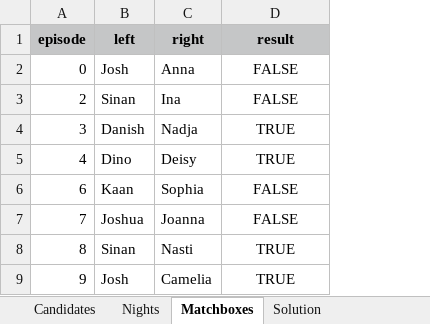
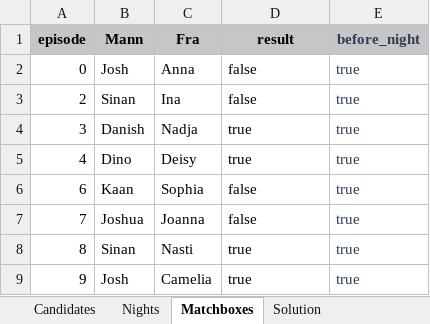
Before and after one commit to proxophy/aytogermany, an Excel workbook: data/normalo2025.xlsx, sheet Matchboxes, drawn as a sheet; values as stored, in another font and other column widths than the file's, no borders; the diff names each change by its address in the sheet, - before the commit and + after, or states it on an @@ line.

```diff
--- a/data/normalo2025.xlsx (sheet Matchboxes)
+++ b/data/normalo2025.xlsx (sheet Matchboxes)
+column E (before_night), rows 2-9: all true
-B1: left
+B1: Mann
-C1: right
+C1: Fra
-D2:D3 (result): FALSE
+D2:D3 (result): false
-D2:D9 alignment: center
+D2:D9 alignment: left
-D4:D5 (result): TRUE
+D4:D5 (result): true
-D6:D7 (result): FALSE
+D6:D7 (result): false
-D8:D9 (result): TRUE
+D8:D9 (result): true
```
Also changed, not shown: data/normalo2020.xlsx, data/normalo2021.xlsx, 22 other files.
